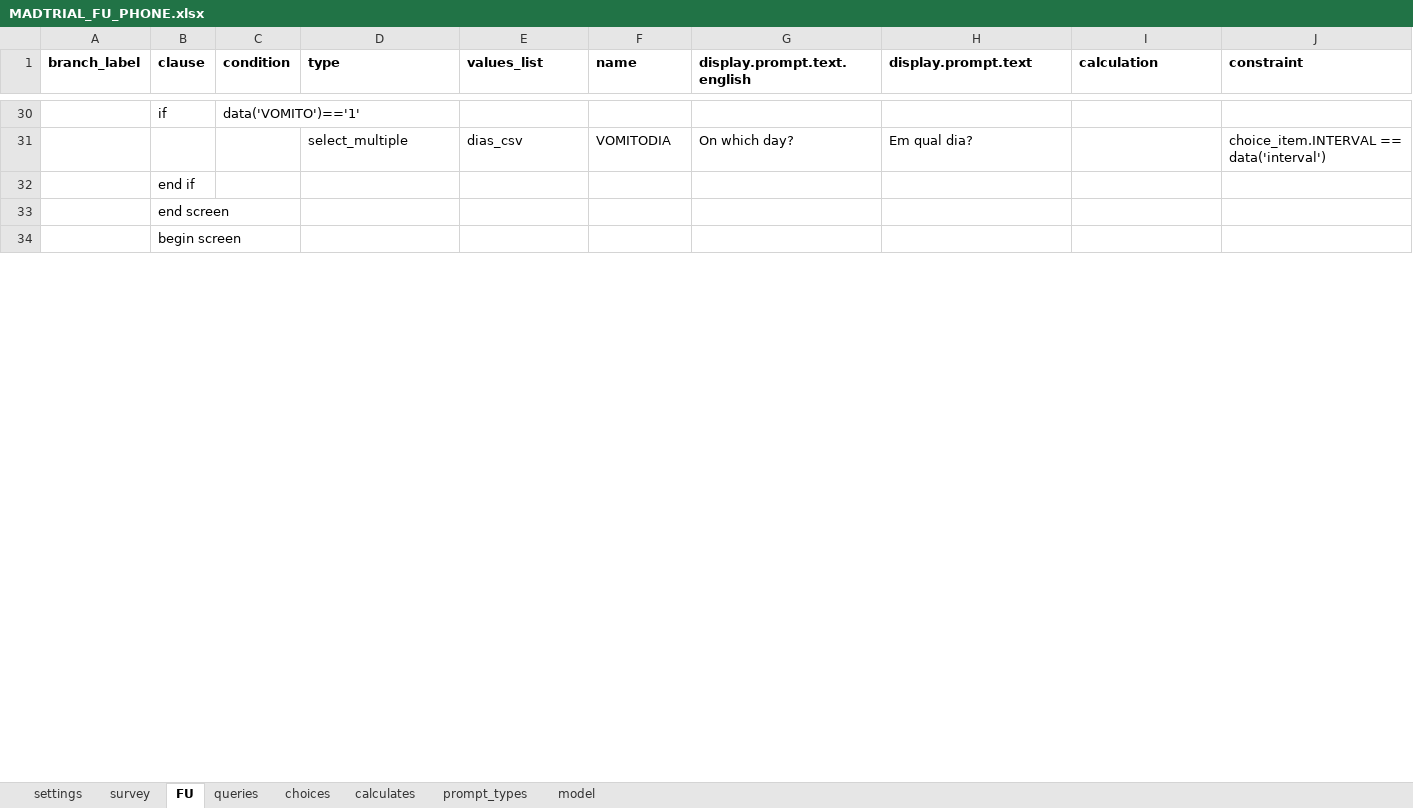
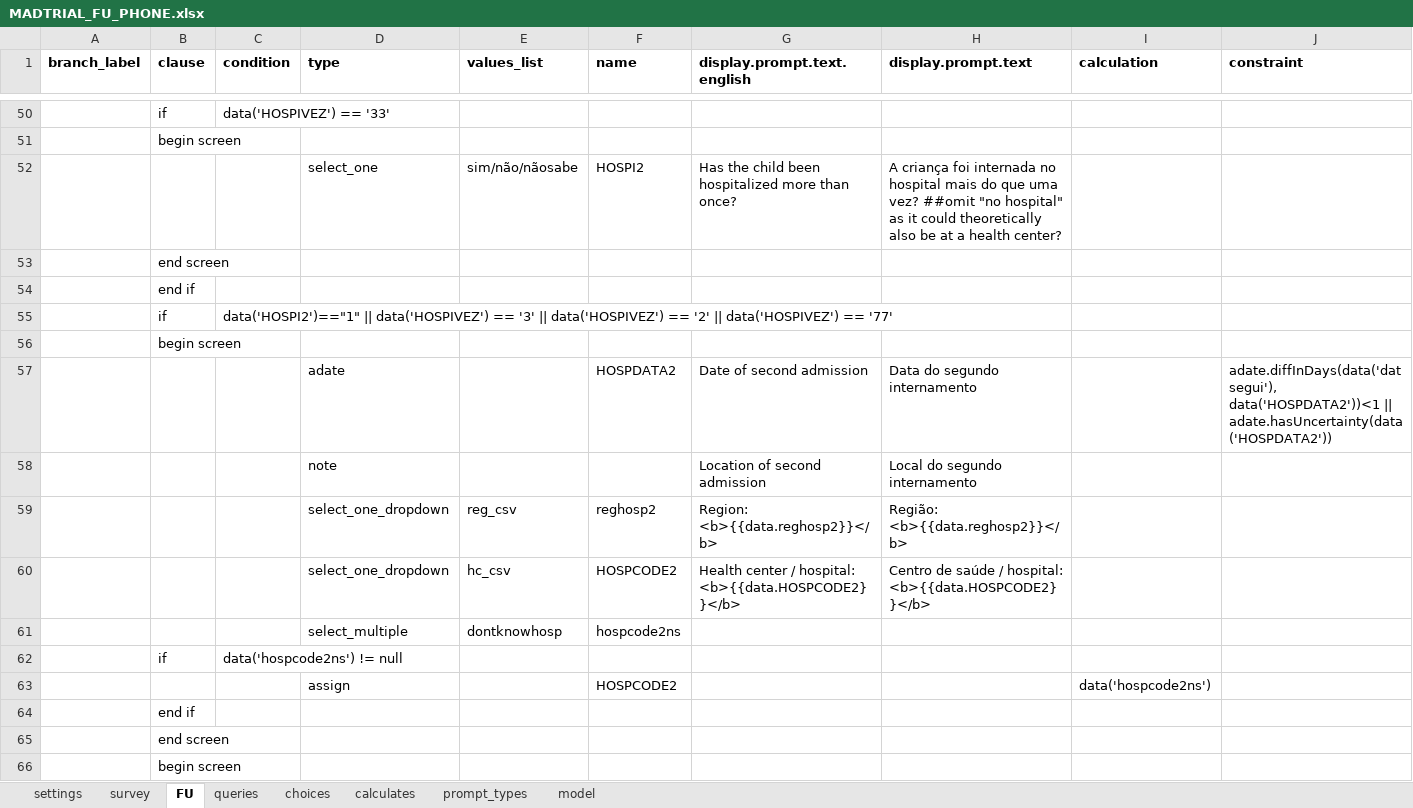
Before and after one commit to BandimHealthProject/MADtrial, an Excel workbook: app/config/tables/MADTRIAL_FU_PHONE/Forms/MADTRIAL_FU_PHONE/MADTRIAL_FU_PHONE.xlsx, sheet FU, drawn as a sheet; only a part is shown, gaps mark what is left out; values as stored, in another font and other column widths than the file's, no borders; removed rows and columns are numbered as before the commit, all else as after; rows hold the shown columns only; the diff covers the shown part only; the diff names each change by its address in the sheet, - before the commit and + after, or states it on an @@ line.

```diff
--- a/app/config/tables/MADTRIAL_FU_PHONE/Forms/MADTRIAL_FU_PHONE/MADTRIAL_FU_PHONE.xlsx (sheet FU)
+++ b/app/config/tables/MADTRIAL_FU_PHONE/Forms/MADTRIAL_FU_PHONE/MADTRIAL_FU_PHONE.xlsx (sheet FU)
-C50 (condition): data('VOMITO')=='1'
+C50 (condition): data('HOSPIVEZ') == '33'
-row 31:  |  |  | select_multiple | dias_csv | VOMITODIA | On which day? | Em qual dia? |  | choice_item.INTERVAL == data('interval')
@@ row 62 moved to row 51: begin screen @@
+row 52:  |  |  | select_one | sim/não/nãosabe | HOSPI2 | Has the child been hospitalized more than once? | A criança foi internada no hospital mais do que uma vez? ##omit "no hospital" as it could theoretically also be at a health center?
@@ row 83 moved to row 53: end screen @@
@@ row 74 moved to row 54: end if @@
+row 55:  | if | data('HOSPI2')=="1" || data('HOSPIVEZ') == '3' || data('HOSPIVEZ') == '2' || data('HOSPIVEZ') == '77'
@@ row 69 moved to row 56: begin screen @@
+row 57:  |  |  | adate |  | HOSPDATA2 | Date of second admission | Data do segundo internamento |  | adate.diffInDays(data('datsegui'), data('HOSPDATA2'))<1 || adate.hasUncertainty(data('HOSPDATA2'))
+row 58:  |  |  | note |  |  | Location of second admission | Local do segundo internamento
+row 59:  |  |  | select_one_dropdown | reg_csv | reghosp2 | Region: <b>{{data.reghosp2}}</b> | Região: <b>{{data.reghosp2}}</b>
+row 60:  |  |  | select_one_dropdown | hc_csv | HOSPCODE2 | Health center / hospital: <b>{{data.HOSPCODE2}}</b> | Centro de saúde / hospital: <b>{{data.HOSPCODE2}}</b>
+row 61:  |  |  | select_multiple | dontknowhosp | hospcode2ns
+row 62:  | if | data('hospcode2ns') != null
+row 63:  |  |  | assign |  | HOSPCODE2 |  |  | data('hospcode2ns')
```
Also changed, not shown: 38 added rows, 47 removed rows, 17 moved rows and 5 edited cells elsewhere in this sheet, sheet model, sheet choices, sheet queries, 23 other files.
